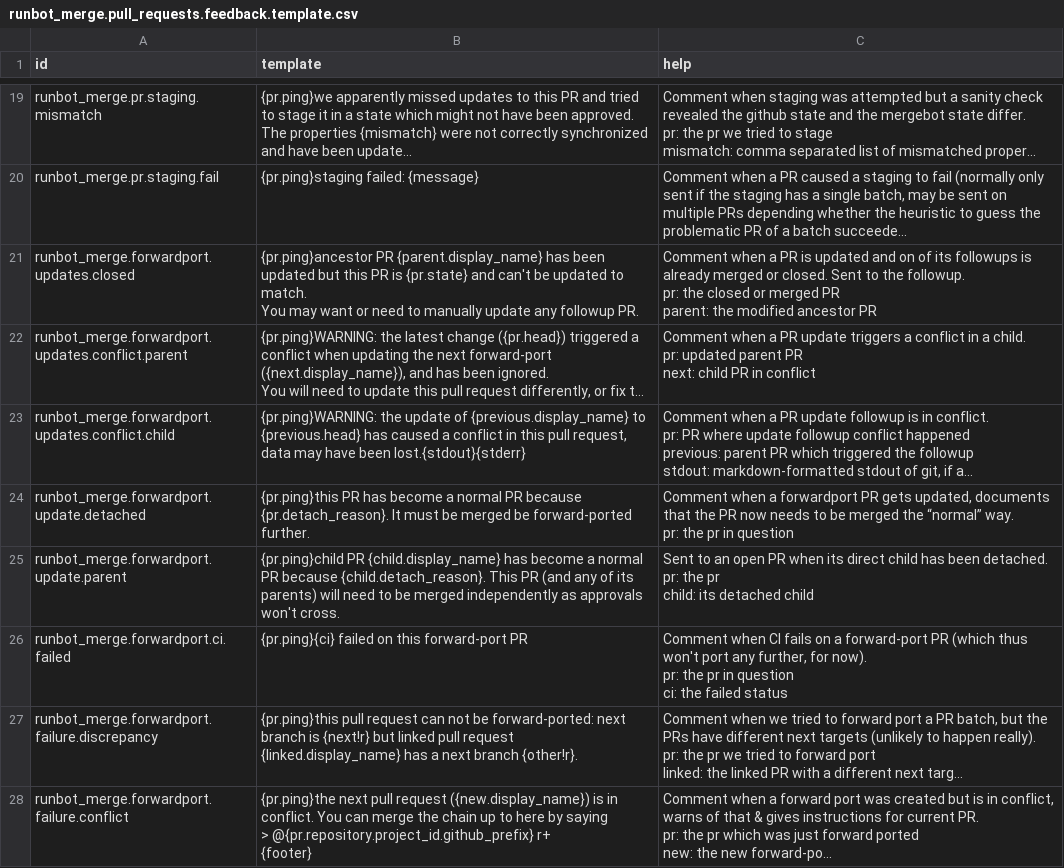
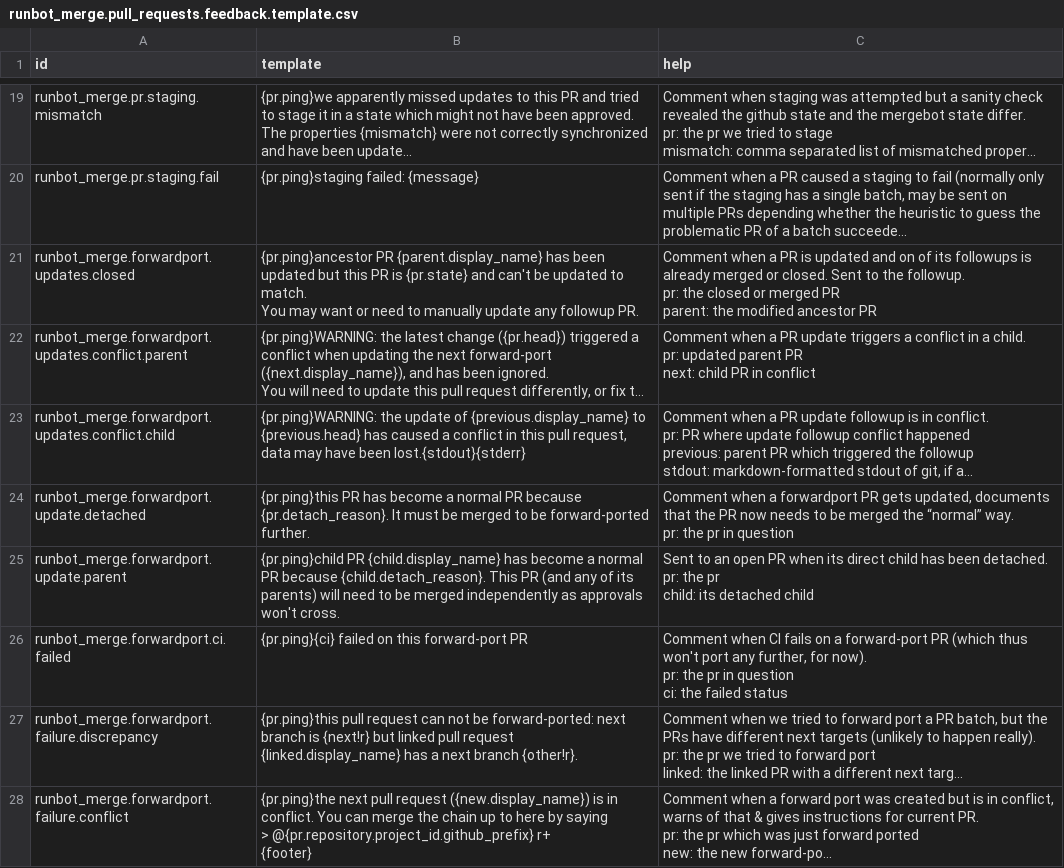
Before and after one commit to adhoc-cicd/odoo-runbot, a CSV file: runbot_merge/data/runbot_merge.pull_requests.feedback.template.csv, drawn as a sheet; only a part is shown, gaps mark what is left out; long unchanged cells end in …; the diff names each change by its address in the sheet, - before the commit and + after, or states it on an @@ line.

Commit message:
[FIX] runbot_merge: typo in a feedback message

```diff
--- a/runbot_merge/data/runbot_merge.pull_requests.feedback.template.csv
+++ b/runbot_merge/data/runbot_merge.pull_requests.feedback.template.csv
-B24 (template): …be merged be forward-ported…
+B24 (template): …be merged to be forward-ported…
```
